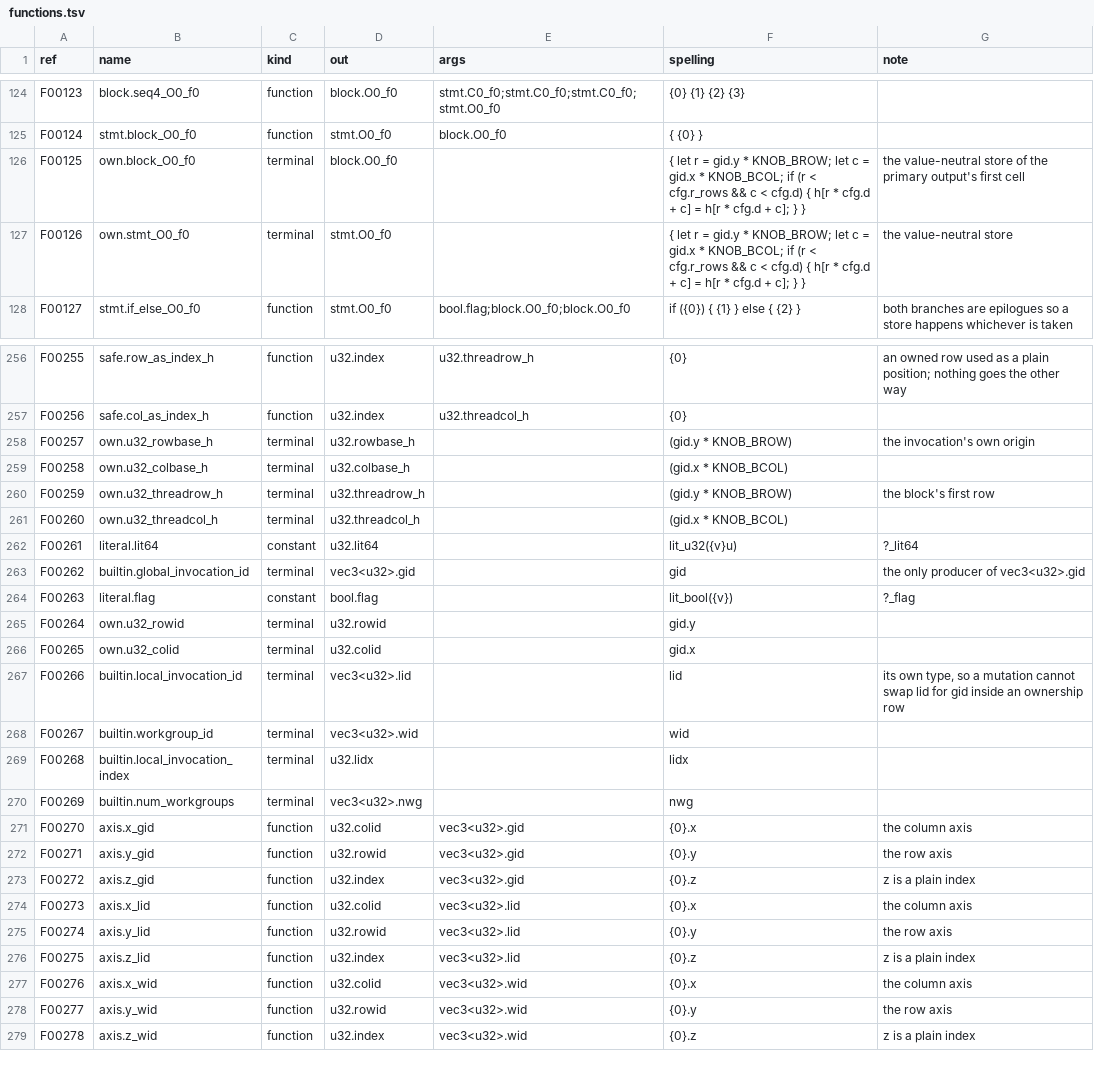
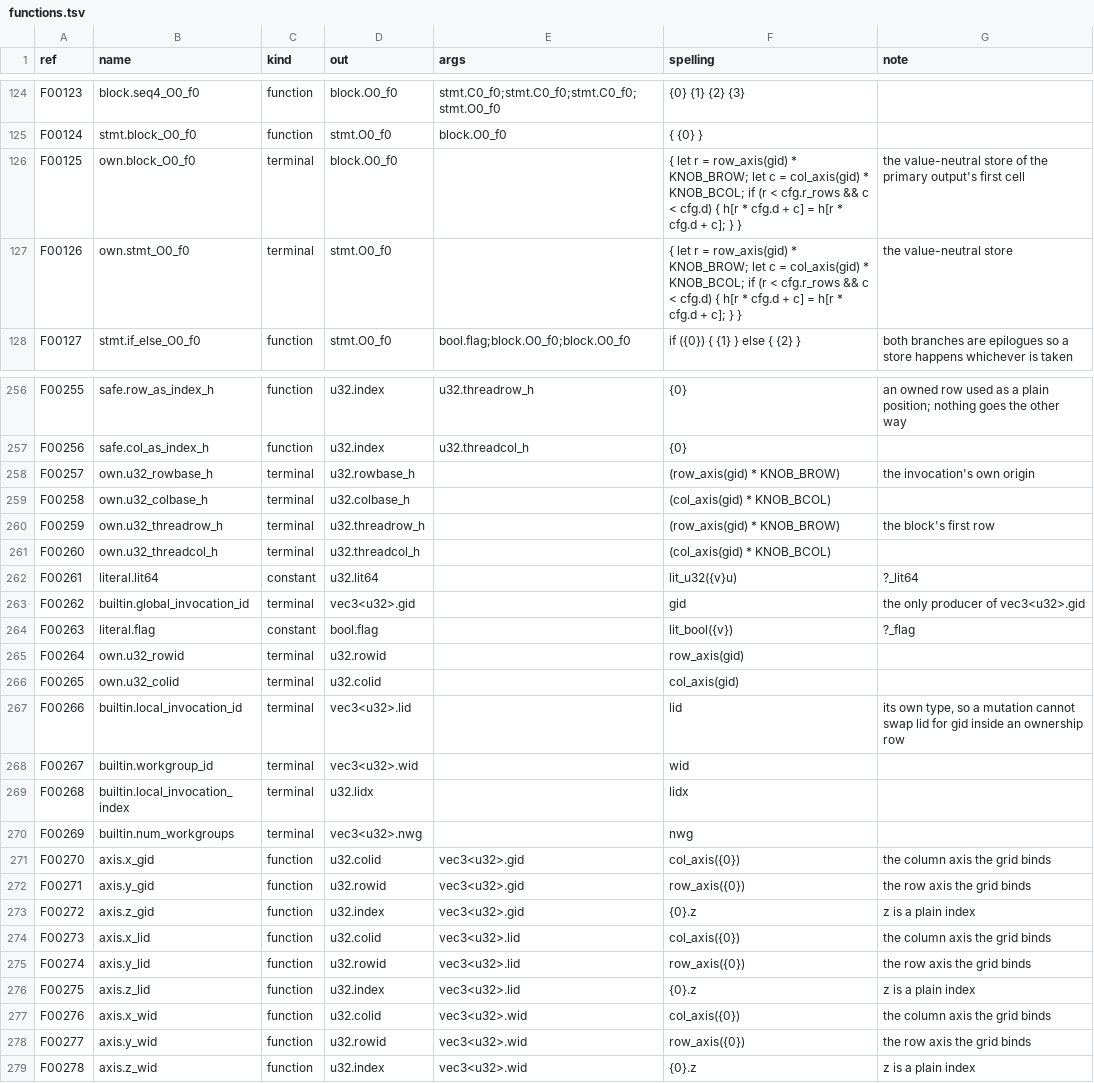
Before and after one commit to Gamakon/fuller, a TSV file: kingdoms/wgsl_true/functions.tsv, drawn as a sheet; only a part is shown, gaps mark what is left out; the diff covers the shown part only.

Commit message:
fix(wgsl_true): grid.of_rows_x left the ownership rows on gid.y, so a rows-x kernel covered only part of its output (4 32 grid, 8-row bands): every grid spelling defines row_axis and col_axis and the ownership, axis and epilogue rows call them; test both_grids_cover_every_cell_of_the_output_on_the_device fails with the axes swapped back and passes now

```diff
--- a/kingdoms/wgsl_true/functions.tsv
+++ b/kingdoms/wgsl_true/functions.tsv
@@ -125,4 +125,4 @@ F00123	block.seq4_O0_f0	function	block.O0_f0	stmt.C0_f0;stmt.C0_f0;stmt.C0_f0;st
 F00124	stmt.block_O0_f0	function	stmt.O0_f0	block.O0_f0	{ {0} }	
-F00125	own.block_O0_f0	terminal	block.O0_f0		{ let r = gid.y * KNOB_BROW; let c = gid.x * KNOB_BCOL; if (r < cfg.r_rows && c < cfg.d) { h[r * cfg.d + c] = h[r * cfg.d + c]; } }	the value-neutral store of the primary output's first cell
-F00126	own.stmt_O0_f0	terminal	stmt.O0_f0		{ let r = gid.y * KNOB_BROW; let c = gid.x * KNOB_BCOL; if (r < cfg.r_rows && c < cfg.d) { h[r * cfg.d + c] = h[r * cfg.d + c]; } }	the value-neutral store
+F00125	own.block_O0_f0	terminal	block.O0_f0		{ let r = row_axis(gid) * KNOB_BROW; let c = col_axis(gid) * KNOB_BCOL; if (r < cfg.r_rows && c < cfg.d) { h[r * cfg.d + c] = h[r * cfg.d + c]; } }	the value-neutral store of the primary output's first cell
+F00126	own.stmt_O0_f0	terminal	stmt.O0_f0		{ let r = row_axis(gid) * KNOB_BROW; let c = col_axis(gid) * KNOB_BCOL; if (r < cfg.r_rows && c < cfg.d) { h[r * cfg.d + c] = h[r * cfg.d + c]; } }	the value-neutral store
 F00127	stmt.if_else_O0_f0	function	stmt.O0_f0	bool.flag;block.O0_f0;block.O0_f0	if ({0}) { {1} } else { {2} }	both branches are epilogues so a store happens whichever is taken
@@ -257,6 +257,6 @@ F00255	safe.row_as_index_h	function	u32.index	u32.threadrow_h	{0}	an owned row u
 F00256	safe.col_as_index_h	function	u32.index	u32.threadcol_h	{0}	
-F00257	own.u32_rowbase_h	terminal	u32.rowbase_h		(gid.y * KNOB_BROW)	the invocation's own origin
-F00258	own.u32_colbase_h	terminal	u32.colbase_h		(gid.x * KNOB_BCOL)	
-F00259	own.u32_threadrow_h	terminal	u32.threadrow_h		(gid.y * KNOB_BROW)	the block's first row
-F00260	own.u32_threadcol_h	terminal	u32.threadcol_h		(gid.x * KNOB_BCOL)	
+F00257	own.u32_rowbase_h	terminal	u32.rowbase_h		(row_axis(gid) * KNOB_BROW)	the invocation's own origin
+F00258	own.u32_colbase_h	terminal	u32.colbase_h		(col_axis(gid) * KNOB_BCOL)	
+F00259	own.u32_threadrow_h	terminal	u32.threadrow_h		(row_axis(gid) * KNOB_BROW)	the block's first row
+F00260	own.u32_threadcol_h	terminal	u32.threadcol_h		(col_axis(gid) * KNOB_BCOL)	
 F00261	literal.lit64	constant	u32.lit64		lit_u32({v}u)	?_lit64
@@ -264,4 +264,4 @@ F00262	builtin.global_invocation_id	terminal	vec3<u32>.gid		gid	the only produce
 F00263	literal.flag	constant	bool.flag		lit_bool({v})	?_flag
-F00264	own.u32_rowid	terminal	u32.rowid		gid.y	
-F00265	own.u32_colid	terminal	u32.colid		gid.x	
+F00264	own.u32_rowid	terminal	u32.rowid		row_axis(gid)	
+F00265	own.u32_colid	terminal	u32.colid		col_axis(gid)	
 F00266	builtin.local_invocation_id	terminal	vec3<u32>.lid		lid	its own type, so a mutation cannot swap lid for gid inside an ownership row
@@ -270,10 +270,10 @@ F00268	builtin.local_invocation_index	terminal	u32.lidx		lidx
 F00269	builtin.num_workgroups	terminal	vec3<u32>.nwg		nwg	
-F00270	axis.x_gid	function	u32.colid	vec3<u32>.gid	{0}.x	the column axis
-F00271	axis.y_gid	function	u32.rowid	vec3<u32>.gid	{0}.y	the row axis
+F00270	axis.x_gid	function	u32.colid	vec3<u32>.gid	col_axis({0})	the column axis the grid binds
+F00271	axis.y_gid	function	u32.rowid	vec3<u32>.gid	row_axis({0})	the row axis the grid binds
 F00272	axis.z_gid	function	u32.index	vec3<u32>.gid	{0}.z	z is a plain index
-F00273	axis.x_lid	function	u32.colid	vec3<u32>.lid	{0}.x	the column axis
-F00274	axis.y_lid	function	u32.rowid	vec3<u32>.lid	{0}.y	the row axis
+F00273	axis.x_lid	function	u32.colid	vec3<u32>.lid	col_axis({0})	the column axis the grid binds
+F00274	axis.y_lid	function	u32.rowid	vec3<u32>.lid	row_axis({0})	the row axis the grid binds
 F00275	axis.z_lid	function	u32.index	vec3<u32>.lid	{0}.z	z is a plain index
-F00276	axis.x_wid	function	u32.colid	vec3<u32>.wid	{0}.x	the column axis
-F00277	axis.y_wid	function	u32.rowid	vec3<u32>.wid	{0}.y	the row axis
+F00276	axis.x_wid	function	u32.colid	vec3<u32>.wid	col_axis({0})	the column axis the grid binds
+F00277	axis.y_wid	function	u32.rowid	vec3<u32>.wid	row_axis({0})	the row axis the grid binds
 F00278	axis.z_wid	function	u32.index	vec3<u32>.wid	{0}.z	z is a plain index
```
Also changed, not shown: 13 edited cells elsewhere in this file, 3 other files.
